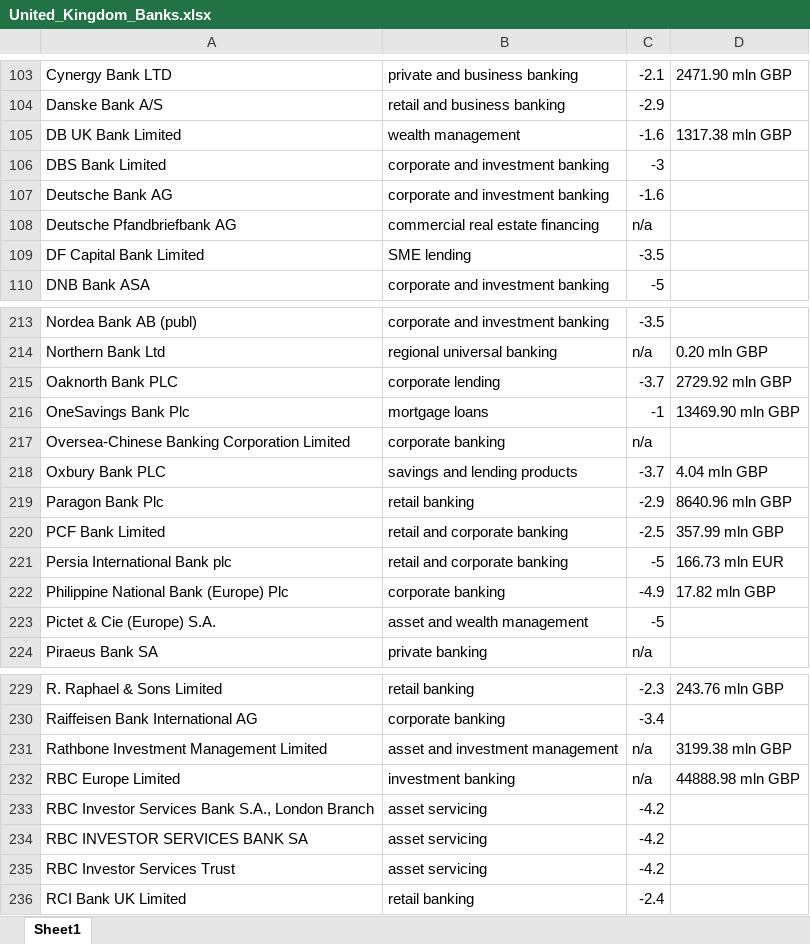
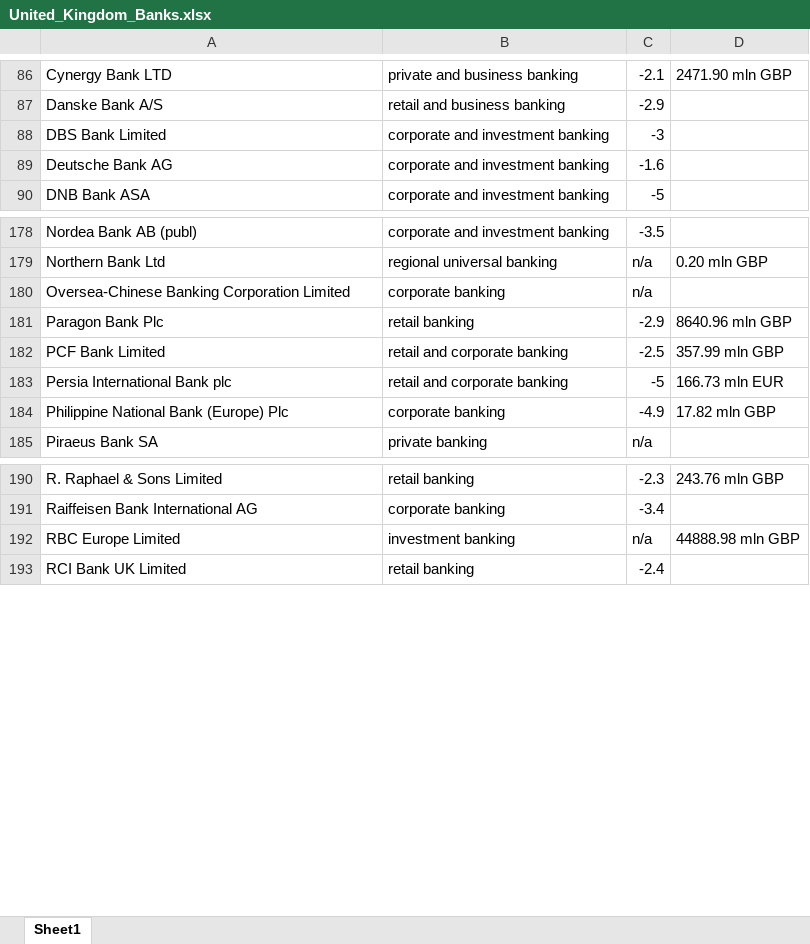
Before and after one commit to bencouser/theBanks_scrapping, an Excel workbook: United_Kingdom_Banks.xlsx, sheet Sheet1, drawn as a sheet; only a part is shown, gaps mark what is left out; values as stored, in another font and other column widths than the file's, no borders; the diff covers the shown part only; the diff names each change by its address in the sheet, - before the commit and + after, or states it on an @@ line.

Commit message:
Filter of all the types of banks that we dont want

```diff
--- a/United_Kingdom_Banks.xlsx (sheet Sheet1)
+++ b/United_Kingdom_Banks.xlsx (sheet Sheet1)
-row 105: DB UK Bank Limited | wealth management | -1.6 | 1317.38 mln GBP
-row 108: Deutsche Pfandbriefbank AG | commercial real estate financing | n/a
-row 109: DF Capital Bank Limited | SME lending | -3.5
-row 215: Oaknorth Bank PLC | corporate lending | -3.7 | 2729.92 mln GBP
-row 216: OneSavings Bank Plc | mortgage loans | -1 | 13469.90 mln GBP
-row 218: Oxbury Bank PLC | savings and lending products | -3.7 | 4.04 mln GBP
-row 223: Pictet & Cie (Europe) S.A. | asset and wealth management | -5
-row 231: Rathbone Investment Management Limited | asset and investment management | n/a | 3199.38 mln GBP
-row 233: RBC Investor Services Bank S.A., London Branch | asset servicing | -4.2
-row 234: RBC INVESTOR SERVICES BANK SA | asset servicing | -4.2
-row 235: RBC Investor Services Trust | asset servicing | -4.2
```
Also changed, not shown: 38 removed rows elsewhere in this sheet, 1 other file.
